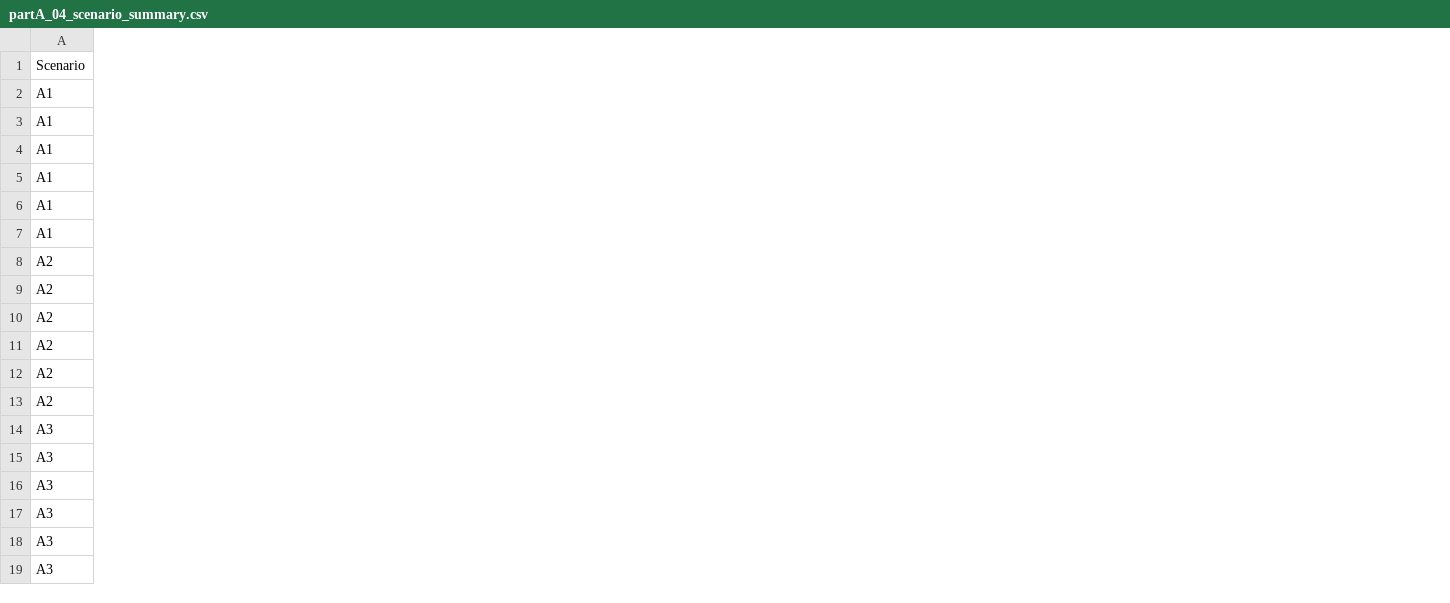
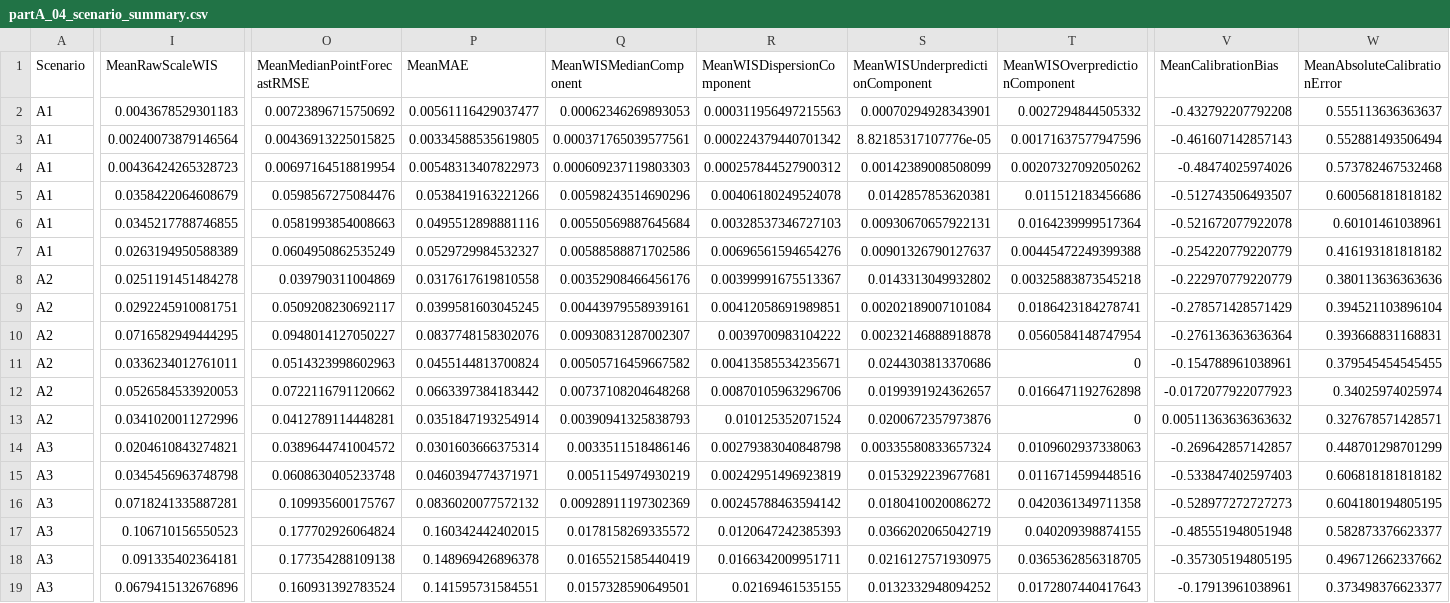
Before and after one commit to Kaahin-19/hybrid-epidemic-forecasting, a CSV file: results/partA/tables/partA_04_scenario_summary.csv, drawn as a sheet; only a part is shown, gaps mark what is left out; the diff covers the shown part only; the diff names each change by its address in the sheet, - before the commit and + after, or states it on an @@ line.

Commit message:
Add performance summary and WIS component summary CSV files; implement MAE and WIS components computation functions
- Created `partA_04_scenario_performance_summary.csv` to summarize scenario performance metrics.
- Created `partA_04_wis_component_summary.csv` to detail WIS component metrics for various models.
- Implemented `compute_mae` function to calculate mean absolute error between true and predicted values.
- Developed `compute_wis_components` function to decompose raw-scale WIS into its components, including median absolute error and dispersion.

```diff
--- a/results/partA/tables/partA_04_scenario_summary.csv
+++ b/results/partA/tables/partA_04_scenario_summary.csv
+column I (MeanRawScaleWIS), rows 2-19: 0.0043678529301183 | 0.00240073879146564 | 0.00436424265328723 | 0.0358422064608679 | 0.0345217788746855 | 0.0263194950588389 | 0.0251191451484278 | 0.0292245910081751 | 0.0716582949444295 | 0.0336234012761011 | 0.0526584533920053 | 0.0341020011272996 | 0.0204610843274821 | 0.0345456963748798 | 0.0718241335887281 | 0.106710156550523 | 0.091335402364181 | 0.0679415132676896
+column O (MeanMedianPointForecastRMSE), rows 2-19: 0.00723896715750692 | 0.00436913225015825 | 0.00697164518819954 | 0.0598567275084476 | 0.0581993854008663 | 0.0604950862535249 | 0.039790311004869 | 0.0509208230692117 | 0.0948014127050227 | 0.0514323998602963 | 0.0722116791120662 | 0.0412789114448281 | 0.0389644741004572 | 0.0608630405233748 | 0.109935600175767 | 0.177702926064824 | 0.177354288109138 | 0.160931392783524
+column P (MeanMAE), rows 2-19: 0.00561116429037477 | 0.00334588535619805 | 0.00548313407822973 | 0.0538419163221266 | 0.0495512898881116 | 0.0529729984532327 | 0.0317617619810558 | 0.0399581603045245 | 0.0837748158302076 | 0.0455144813700824 | 0.0663397384183442 | 0.0351847193254914 | 0.0301603666375314 | 0.0460394774371971 | 0.0836020077572132 | 0.160342442402015 | 0.148969426896378 | 0.141595731584551
+column Q (MeanWISMedianComponent), rows 2-19: 0.00062346269893053 | 0.000371765039577561 | 0.000609237119803303 | 0.00598243514690296 | 0.00550569887645684 | 0.00588588871702586 | 0.00352908466456176 | 0.00443979558939161 | 0.00930831287002307 | 0.00505716459667582 | 0.00737108204648268 | 0.00390941325838793 | 0.0033511518486146 | 0.0051154974930219 | 0.00928911197302369 | 0.0178158269335572 | 0.0165521585440419 | 0.0157328590649501
+column R (MeanWISDispersionComponent), rows 2-19: 0.000311956497215563 | 0.000224379440701342 | 0.000257844527900312 | 0.00406180249524078 | 0.00328537346727103 | 0.00696561594654276 | 0.00399991675513367 | 0.00412058691989851 | 0.0039700983104222 | 0.00413585534235671 | 0.00870105963296706 | 0.010125352071524 | 0.00279383040848798 | 0.00242951496923819 | 0.00245788463594142 | 0.0120647242385393 | 0.0166342009951711 | 0.02169461535155
+column S (MeanWISUnderpredictionComponent), rows 2-19: 0.00070294928343901 | 8.82185317107776e-05 | 0.00142389008508099 | 0.0142857853620381 | 0.00930670657922131 | 0.00901326790127637 | 0.0143313049932802 | 0.00202189007101084 | 0.00232146888918878 | 0.0244303813370686 | 0.0199391924362657 | 0.0200672357973876 | 0.00335580833657324 | 0.0153292239677681 | 0.0180410020086272 | 0.0366202065042719 | 0.0216127571930975 | 0.0132332948094252
+column T (MeanWISOverpredictionComponent), rows 2-19: 0.0027294844505332 | 0.00171637577947596 | 0.00207327092050262 | 0.011512183456686 | 0.0164239999517364 | 0.00445472249399388 | 0.00325883873545218 | 0.0186423184278741 | 0.0560584148747954 | 0 | 0.0166471192762898 | 0 | 0.0109602937338063 | 0.0116714599448516 | 0.0420361349711358 | 0.040209398874155 | 0.0365362856318705 | 0.0172807440417643
+column V (MeanCalibrationBias), rows 2-19: -0.432792207792208 | -0.461607142857143 | -0.48474025974026 | -0.512743506493507 | -0.521672077922078 | -0.254220779220779 | -0.222970779220779 | -0.278571428571429 | -0.276136363636364 | -0.154788961038961 | -0.0172077922077923 | 0.00511363636363632 | -0.269642857142857 | -0.533847402597403 | -0.528977272727273 | -0.485551948051948 | -0.357305194805195 | -0.17913961038961
+column W (MeanAbsoluteCalibrationError), rows 2-19: 0.555113636363637 | 0.552881493506494 | 0.573782467532468 | 0.600568181818182 | 0.60101461038961 | 0.416193181818182 | 0.380113636363636 | 0.394521103896104 | 0.393668831168831 | 0.379545454545455 | 0.34025974025974 | 0.327678571428571 | 0.448701298701299 | 0.606818181818182 | 0.604180194805195 | 0.582873376623377 | 0.496712662337662 | 0.373498376623377
```
Also changed, not shown: 2 edited cells elsewhere in this file, results/partA/tables/partA_04_exo_mode_summary.csv, results/partA/tables/partA_04_interval_summary.csv, 28 other files.
